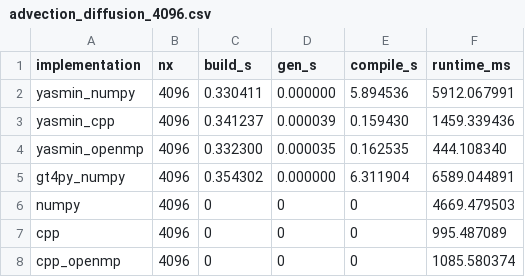
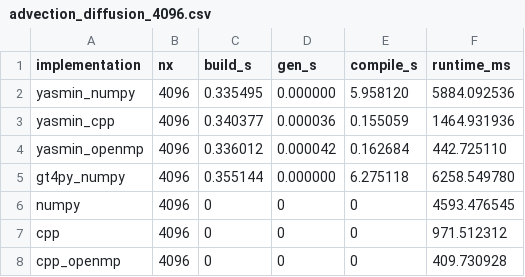
Before and after one commit to saschafp/yasmin, a CSV file: benchmarks/outputs/raw/csv/advection_diffusion_4096.csv, drawn as a sheet.

```diff
--- a/benchmarks/outputs/raw/csv/advection_diffusion_4096.csv
+++ b/benchmarks/outputs/raw/csv/advection_diffusion_4096.csv
@@ -1,8 +1,8 @@
 implementation,nx,build_s,gen_s,compile_s,runtime_ms
-yasmin_numpy,4096,0.330411,0.000000,5.894536,5912.067991
-yasmin_cpp,4096,0.341237,0.000039,0.159430,1459.339436
-yasmin_openmp,4096,0.332300,0.000035,0.162535,444.108340
-gt4py_numpy,4096,0.354302,0.000000,6.311904,6589.044891
-numpy,4096,0,0,0,4669.479503
-cpp,4096,0,0,0,995.487089
-cpp_openmp,4096,0,0,0,1085.580374
+yasmin_numpy,4096,0.335495,0.000000,5.958120,5884.092536
+yasmin_cpp,4096,0.340377,0.000036,0.155059,1464.931936
+yasmin_openmp,4096,0.336012,0.000042,0.162684,442.725110
+gt4py_numpy,4096,0.355144,0.000000,6.275118,6258.549780
+numpy,4096,0,0,0,4593.476545
+cpp,4096,0,0,0,971.512312
+cpp_openmp,4096,0,0,0,409.730928
```
Also changed, not shown: benchmarks/outputs/raw/csv/advection_diffusion_512.csv, benchmarks/outputs/raw/csv/advection_diffusion_strong_scaling.csv, 16 other files.
